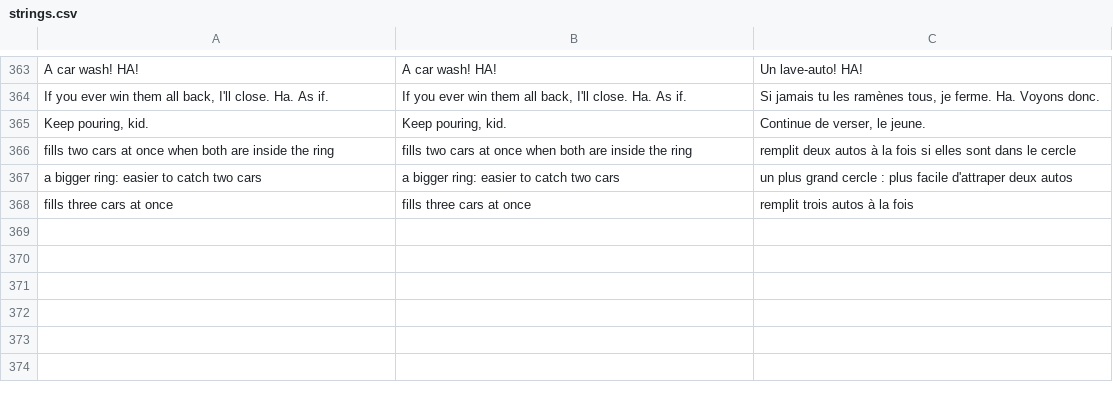
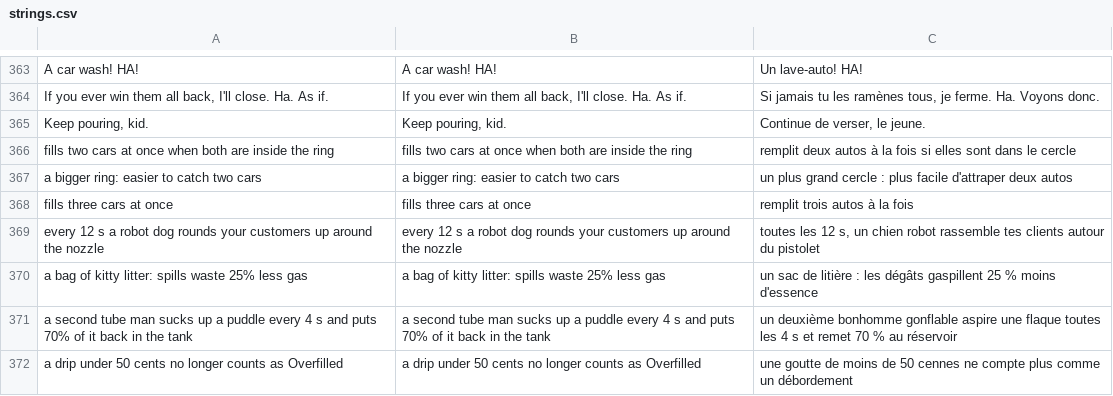
Before and after one commit to opcv-soft/stop-the-pump, a CSV file: locale/strings.csv, drawn as a sheet; only a part is shown, gaps mark what is left out.

```diff
--- a/locale/strings.csv
+++ b/locale/strings.csv
@@ -368 +368,5 @@ a bigger ring: easier to catch two cars,a bigger ring: easier to catch two cars,
 fills three cars at once,fills three cars at once,remplit trois autos à la fois
+every 12 s a robot dog rounds your customers up around the nozzle,every 12 s a robot dog rounds your customers up around the nozzle,"toutes les 12 s, un chien robot rassemble tes clients autour du pistolet"
+a bag of kitty litter: spills waste 25% less gas,a bag of kitty litter: spills waste 25% less gas,un sac de litière : les dégâts gaspillent 25 % moins d'essence
+a second tube man sucks up a puddle every 4 s and puts 70% of it back in the tank,a second tube man sucks up a puddle every 4 s and puts 70% of it back in the tank,un deuxième bonhomme gonflable aspire une flaque toutes les 4 s et remet 70 % au réservoir
+a drip under 50 cents no longer counts as Overfilled,a drip under 50 cents no longer counts as Overfilled,une goutte de moins de 50 cennes ne compte plus comme un débordement
```
Also changed, not shown: 11 other files.
